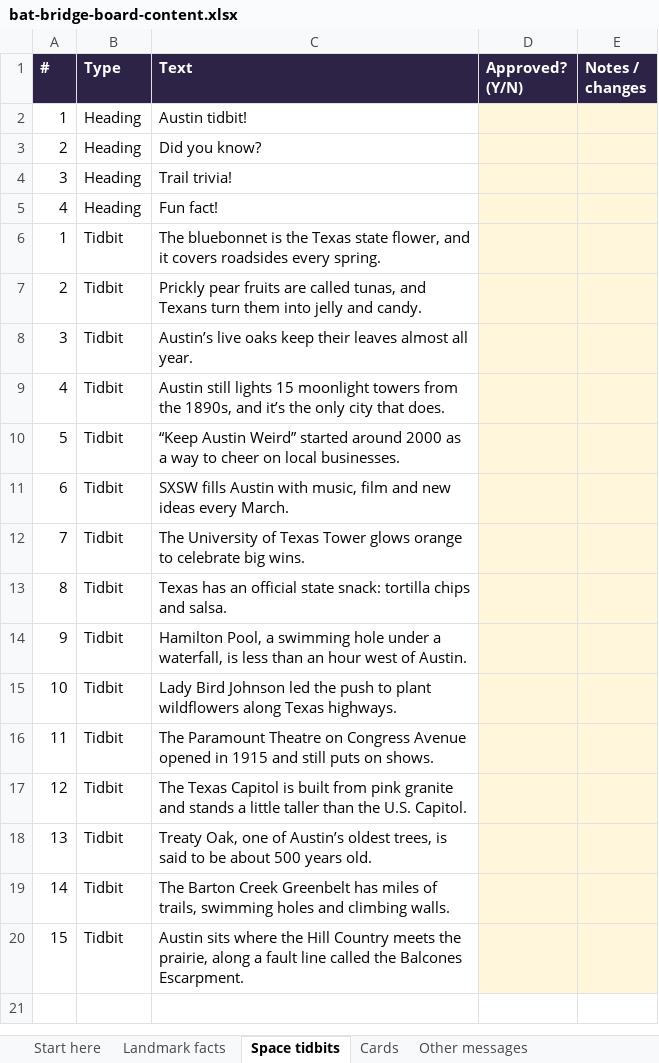
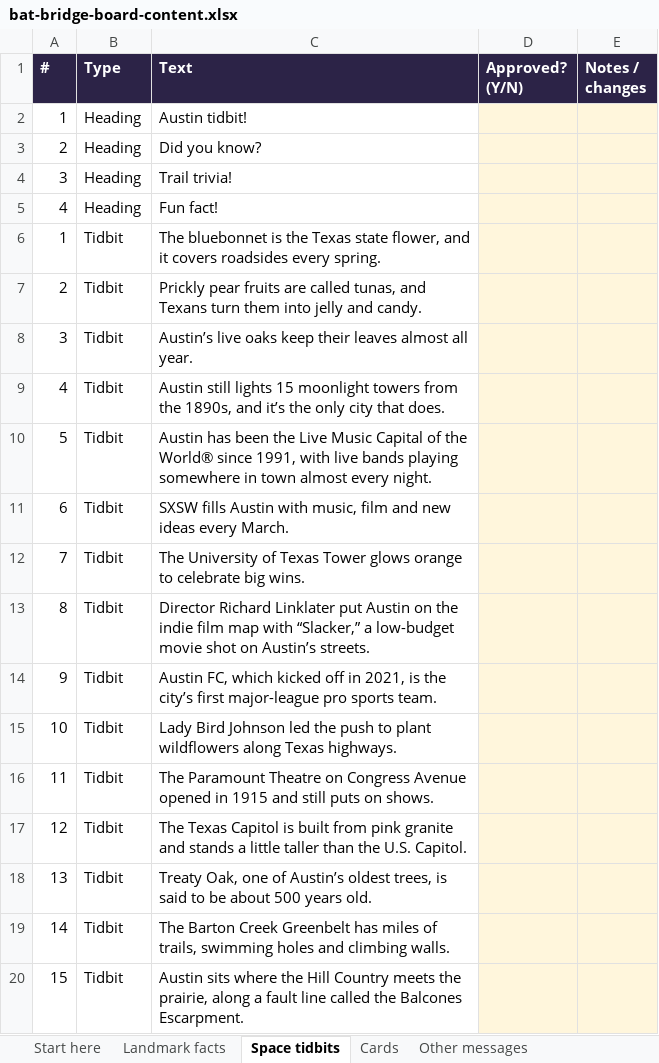
Before and after one commit to jennalivingston-vatx/board-game, an Excel workbook: content-review/bat-bridge-board-content.xlsx, sheet Space tidbits, drawn as a sheet; values as stored, in another font and other column widths than the file's, no borders; the diff names each change by its address in the sheet, - before the commit and + after, or states it on an @@ line.

Commit message:
Update landmark facts and tidbits

```diff
--- a/content-review/bat-bridge-board-content.xlsx (sheet Space tidbits)
+++ b/content-review/bat-bridge-board-content.xlsx (sheet Space tidbits)
-C10 (Text): “Keep Austin Weird” started around 2000 as a way to cheer on local businesses.
+C10 (Text): Austin has been the Live Music Capital of the World® since 1991, with live bands playing somewhere in town almost every night.
-C13 (Text): Texas has an official state snack: tortilla chips and salsa.
+C13 (Text): Director Richard Linklater put Austin on the indie film map with “Slacker,” a low-budget movie shot on Austin’s streets.
-C14 (Text): Hamilton Pool, a swimming hole under a waterfall, is less than an hour west of Austin.
+C14 (Text): Austin FC, which kicked off in 2021, is the city’s first major-league pro sports team.
```
Also changed, not shown: sheet Landmark facts, 2 other files.
